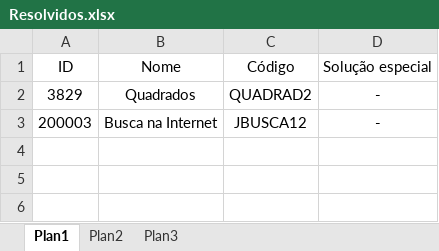
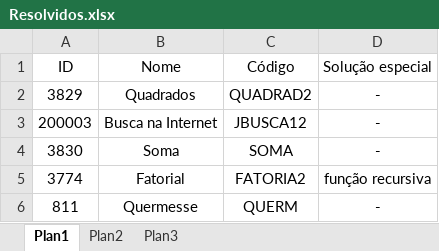
Before and after one commit to lucasacaetano/Maratona_Programacao, an Excel workbook: spoj_br/Resolvidos.xlsx, sheet Plan1, drawn as a sheet; values as stored, in another font and other column widths than the file's, no borders; the diff names each change by its address in the sheet, - before the commit and + after, or states it on an @@ line.

```diff
--- a/spoj_br/Resolvidos.xlsx (sheet Plan1)
+++ b/spoj_br/Resolvidos.xlsx (sheet Plan1)
+row 4: 3830 | Soma | SOMA | -
+row 5: 3774 | Fatorial | FATORIA2 | função recursiva
+row 6: 811 | Quermesse | QUERM | -
```
Also changed, not shown: 4 other files.
